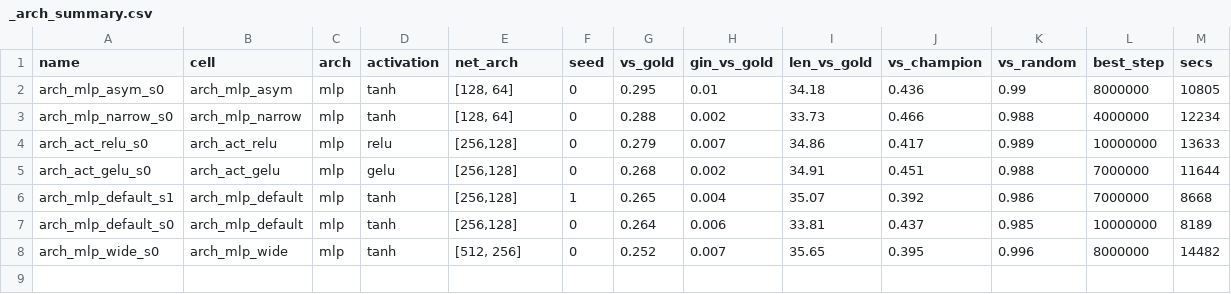
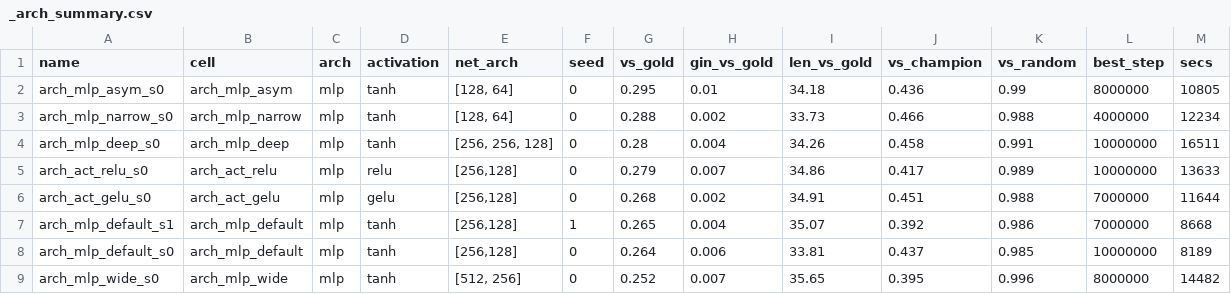
Before and after one commit to Nikelroid/adversarial-coevolution, a CSV file: sweep/curriculum/_arch_summary.csv, drawn as a sheet.

```diff
--- a/sweep/curriculum/_arch_summary.csv
+++ b/sweep/curriculum/_arch_summary.csv
@@ -3,2 +3,3 @@ arch_mlp_asym_s0,arch_mlp_asym,mlp,tanh,"[128, 64]",0,0.295,0.01,34.18,0.436,0.9
 arch_mlp_narrow_s0,arch_mlp_narrow,mlp,tanh,"[128, 64]",0,0.288,0.002,33.73,0.466,0.988,4000000,12234
+arch_mlp_deep_s0,arch_mlp_deep,mlp,tanh,"[256, 256, 128]",0,0.28,0.004,34.26,0.458,0.991,10000000,16511
 arch_act_relu_s0,arch_act_relu,mlp,relu,"[256,128]",0,0.279,0.007,34.86,0.417,0.989,10000000,13633
```
Also changed, not shown: sweep/curriculum/_summary.csv, 31 other files.
